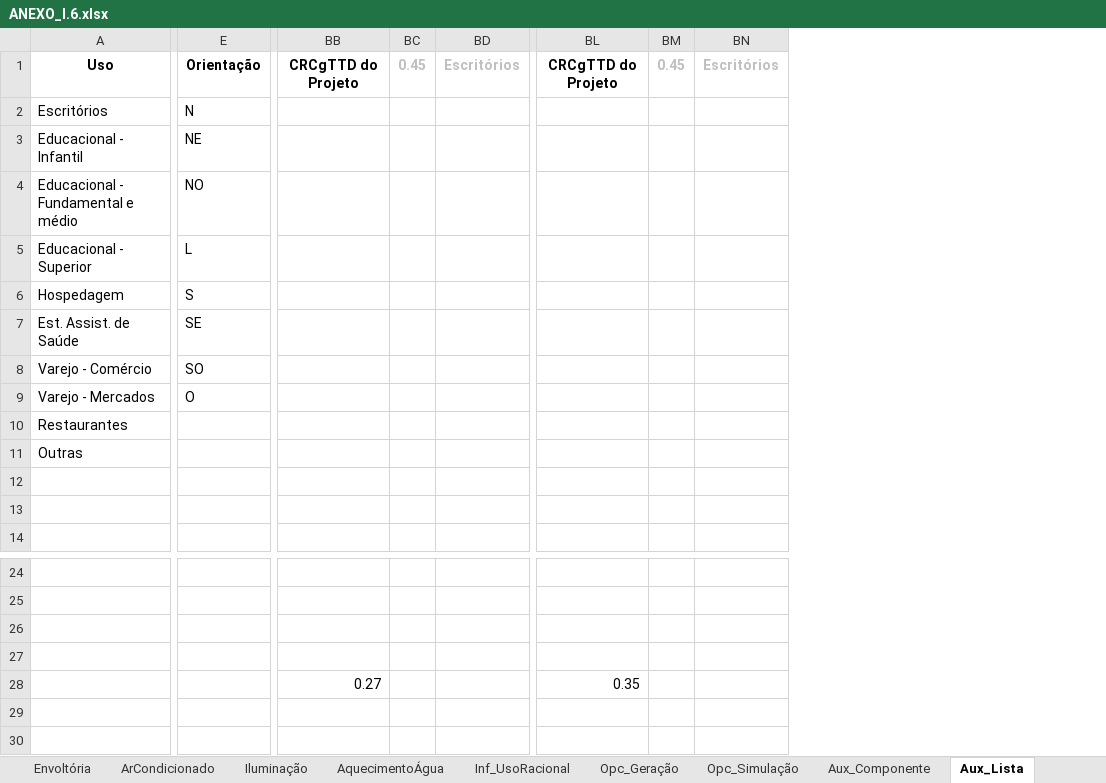
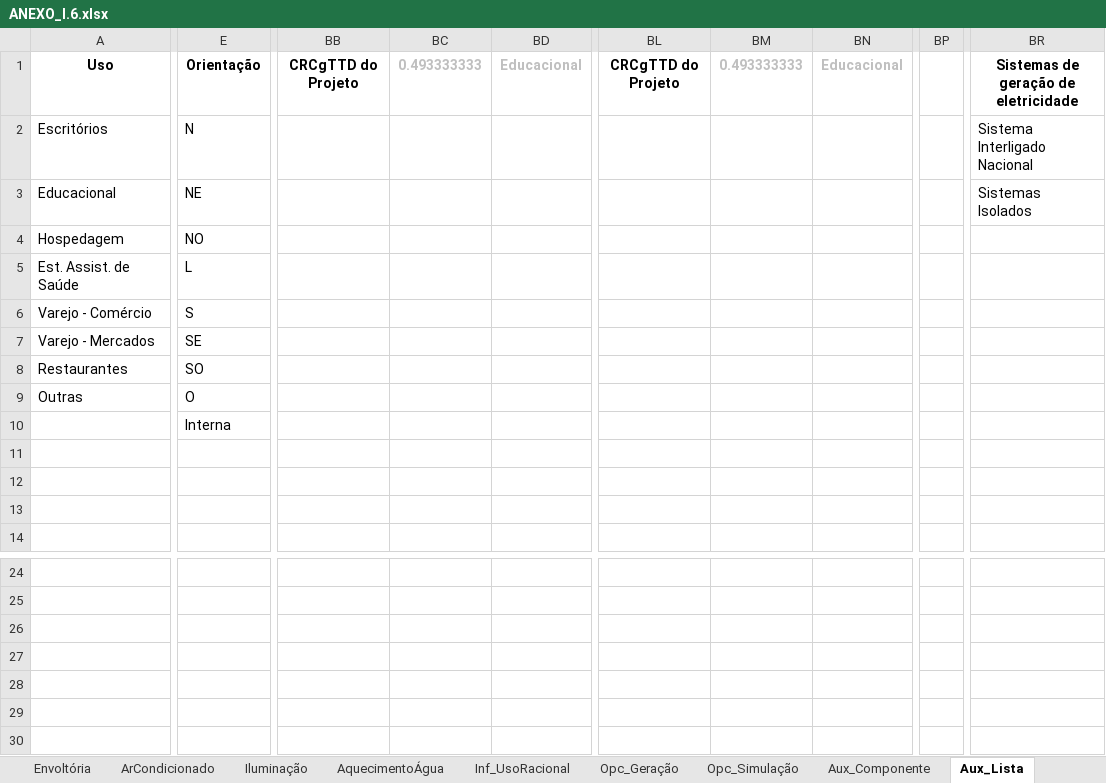
Before and after one commit to labeee/interface_ini_c_2022, an Excel workbook: ANEXO_I.6.xlsx, sheet Aux_Lista, drawn as a sheet; only a part is shown, gaps mark what is left out; values as stored, in another font and other column widths than the file's, no borders; removed rows and columns are numbered as before the commit, all else as after; the diff covers the shown part only; the diff names each change by its address in the sheet, - before the commit and + after, or states it on an @@ line.

```diff
--- a/ANEXO_I.6.xlsx (sheet Aux_Lista)
+++ b/ANEXO_I.6.xlsx (sheet Aux_Lista)
-column BC, row 1: 0.45
-column BD, row 1: Escritórios
+column BC, row 1: 0.493333333
+column BD, row 1: Educacional
-column BM, row 1: 0.45
-column BN, row 1: Escritórios
+column BM, row 1: 0.493333333
+column BN, row 1: Educacional
+column BP, empty
+column BR, rows 1-3: Sistemas de geração de eletricidade | Sistema Interligado Nacional | Sistemas Isolados
-A3: Educacional - Infantil
+A3: Educacional
-A4: Educacional - Fundamental e médio
+A4: Hospedagem
-A5: Educacional - Superior
+A5: Est. Assist. de Saúde
-A6: Hospedagem
+A6: Varejo - Comércio
-A7: Est. Assist. de Saúde
+A7: Varejo - Mercados
-A8: Varejo - Comércio
+A8: Restaurantes
-A9: Varejo - Mercados
+A9: Outras
-A10: Restaurantes
+A10: (empty)
-E10: (empty)
+E10: Interna
-A11: Outras
+A11: (empty)
-BB28: 0.27
+BB28: (empty)
-BL28: 0.35
+BL28: (empty)
```
Also changed, not shown: 1 added column elsewhere in this sheet, sheet Iluminação, sheet Envoltória, sheet Resumo, sheet ArCondicionado, sheet CB3E_Envoltória, sheet AquecimentoÁgua, 2 more sheets, formulas that keep their value, charts or pictures.
